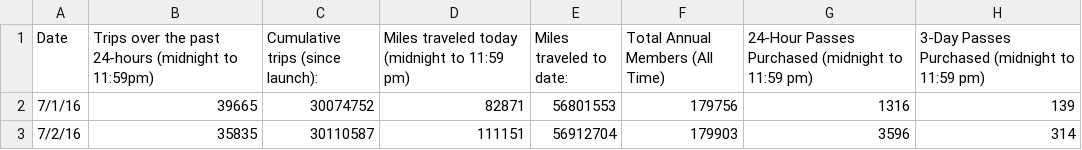
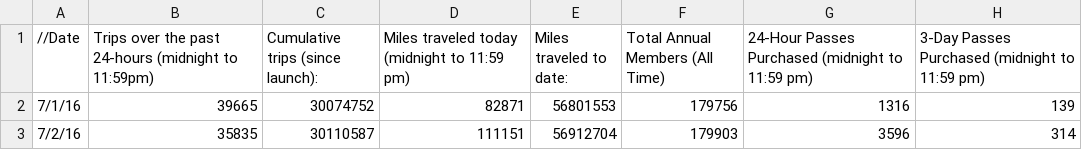
Before and after one commit to jimmyadg/ctBike, a CSV file: asset/data.csv, drawn as a sheet; only a part is shown.

```diff
--- a/asset/data.csv
+++ b/asset/data.csv
@@ -1,2 +1,2 @@
-Date,Trips over the past 24-hours (midnight to 11:59pm),Cumulative trips (since launch):,Miles traveled today (midnight to 11:59 pm),Miles traveled to date:,Total Annual Members (All Time),24-Hour Passes Purchased (midnight to 11:59 pm),3-Day Passes Purchased (midnight to 11:59 pm)
+//Date,Trips over the past 24-hours (midnight to 11:59pm),Cumulative trips (since launch):,Miles traveled today (midnight to 11:59 pm),Miles traveled to date:,Total Annual Members (All Time),24-Hour Passes Purchased (midnight to 11:59 pm),3-Day Passes Purchased (midnight to 11:59 pm)
 7/1/16,39665,30074752,82871,56801553,179756,1316,139
```
Also changed, not shown: 8 other files.
